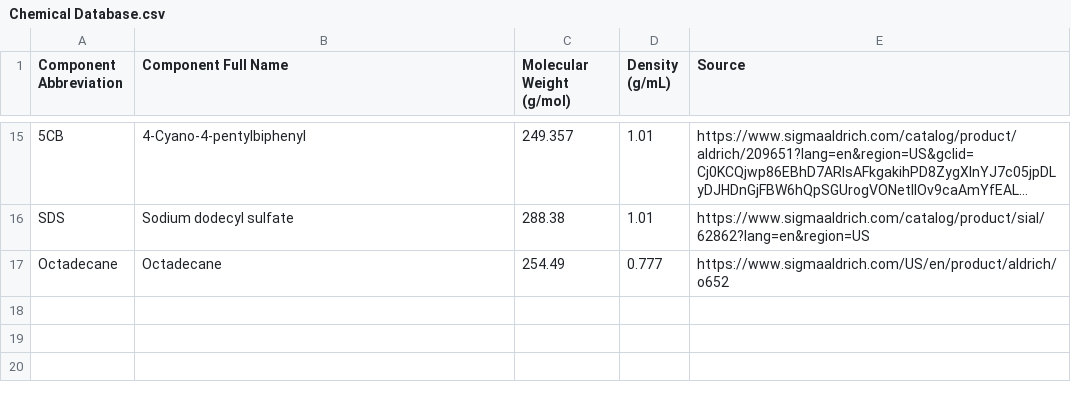
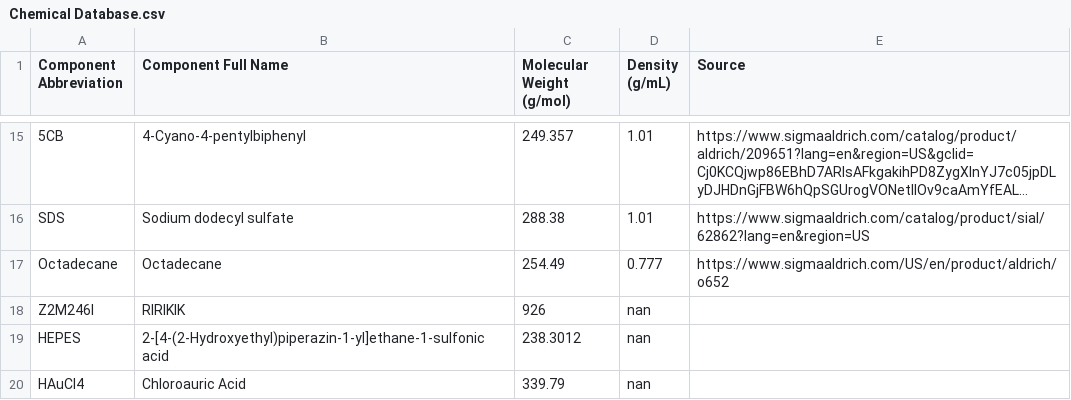
Before and after one commit to pozzo-research-group/OT2-DOE, a CSV file: OT2_DOE/Chemical Database.csv, drawn as a sheet; only a part is shown, gaps mark what is left out; long unchanged cells end in …; the diff names each change by its address in the sheet, - before the commit and + after, or states it on an @@ line.

Commit message:
Added to chemical db and changed where code is being imported from

```diff
--- a/OT2_DOE/Chemical Database.csv
+++ b/OT2_DOE/Chemical Database.csv
+row 18: Z2M246I | RIRIKIK | 926 | nan
+row 19: HEPES | 2-[4-(2-Hydroxyethyl)piperazin-1-yl]ethane-1-sulfonic acid | 238.3012 | nan
+row 20: HAuCl4 | Chloroauric Acid | 339.79 | nan
```
Also changed, not shown: 1 other file.
